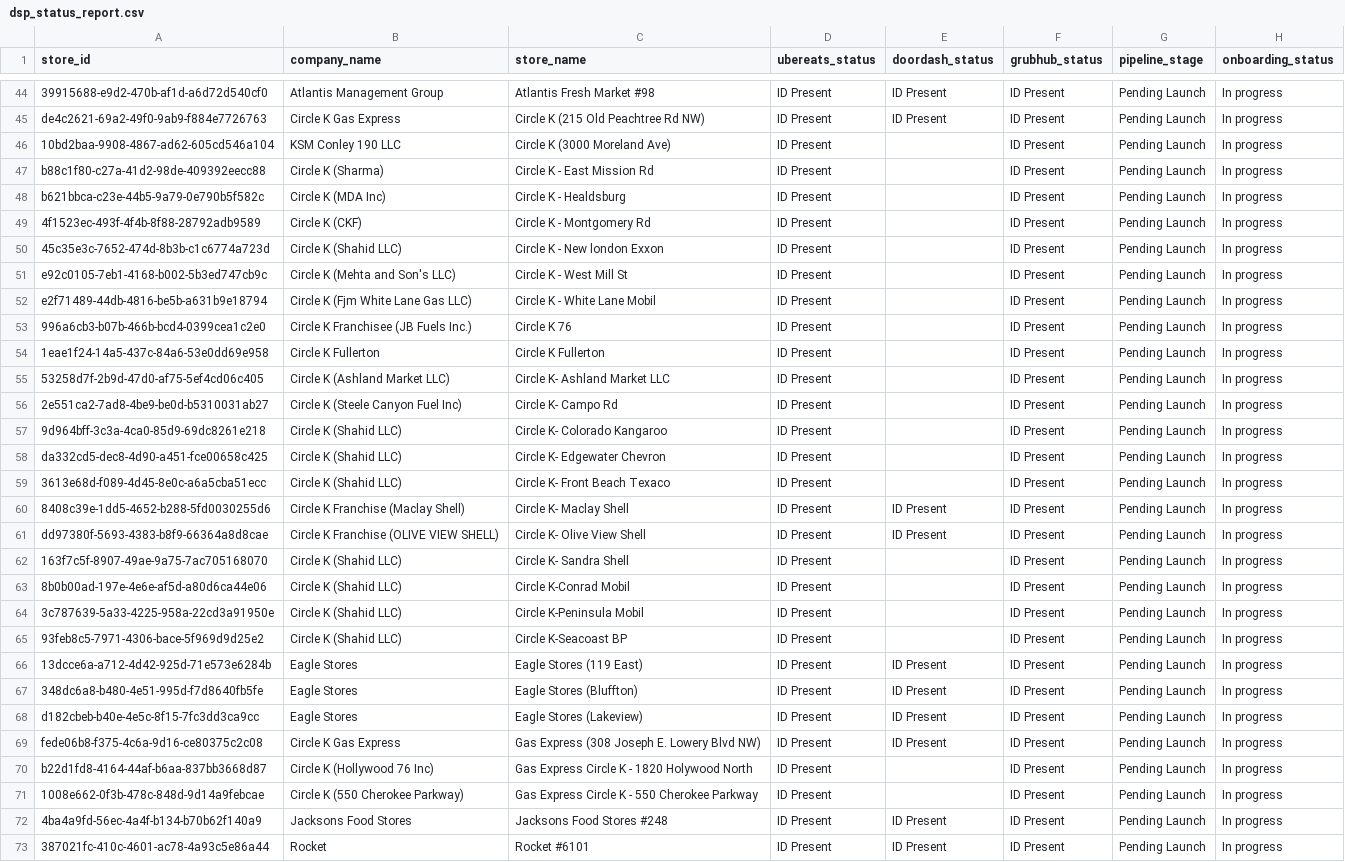
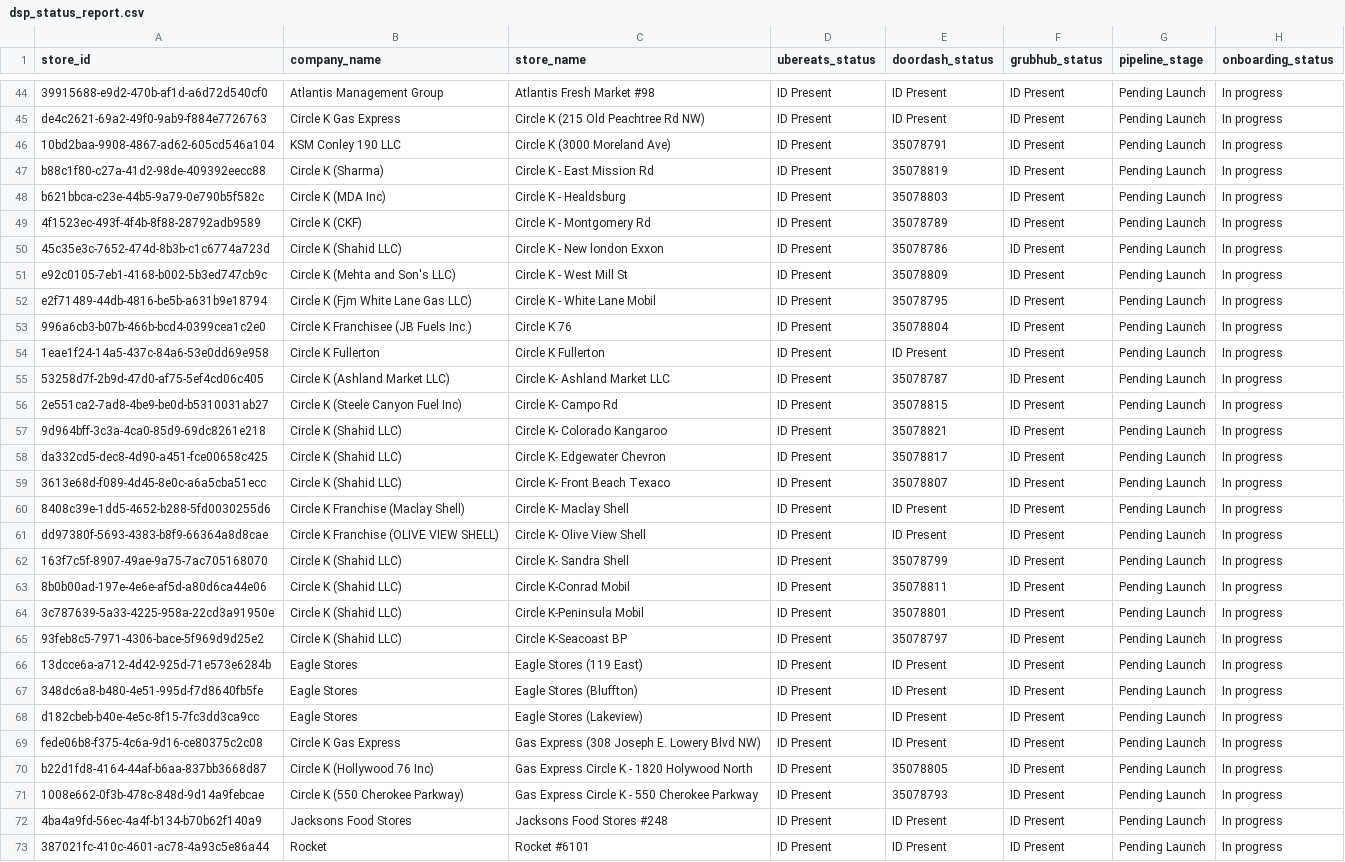
Before and after one commit to bradbishop1978/dsp-id-tracker, a CSV file: dsp_status_report.csv, drawn as a sheet; only a part is shown, gaps mark what is left out; the diff covers the shown part only; the diff names each change by its address in the sheet, - before the commit and + after, or states it on an @@ line.

Commit message:
Update DSP ID report - 2025-07-08 00:00:24

```diff
--- a/dsp_status_report.csv
+++ b/dsp_status_report.csv
-E46 (doordash_status): (empty)
+E46 (doordash_status): 35078791
-E47 (doordash_status): (empty)
+E47 (doordash_status): 35078819
-E48 (doordash_status): (empty)
+E48 (doordash_status): 35078803
-E49 (doordash_status): (empty)
+E49 (doordash_status): 35078789
-E50 (doordash_status): (empty)
+E50 (doordash_status): 35078786
-E51 (doordash_status): (empty)
+E51 (doordash_status): 35078809
-E52 (doordash_status): (empty)
+E52 (doordash_status): 35078795
-E53 (doordash_status): (empty)
+E53 (doordash_status): 35078804
-E54 (doordash_status): (empty)
+E54 (doordash_status): ID Present
-E55 (doordash_status): (empty)
+E55 (doordash_status): 35078787
-E56 (doordash_status): (empty)
+E56 (doordash_status): 35078815
-E57 (doordash_status): (empty)
+E57 (doordash_status): 35078821
-E58 (doordash_status): (empty)
+E58 (doordash_status): 35078817
-E59 (doordash_status): (empty)
+E59 (doordash_status): 35078807
-E62 (doordash_status): (empty)
+E62 (doordash_status): 35078799
-E63 (doordash_status): (empty)
+E63 (doordash_status): 35078811
-E64 (doordash_status): (empty)
+E64 (doordash_status): 35078801
-E65 (doordash_status): (empty)
+E65 (doordash_status): 35078797
-E70 (doordash_status): (empty)
+E70 (doordash_status): 35078805
-E71 (doordash_status): (empty)
+E71 (doordash_status): 35078793
```
Also changed, not shown: 1 edited cell elsewhere in this file.
